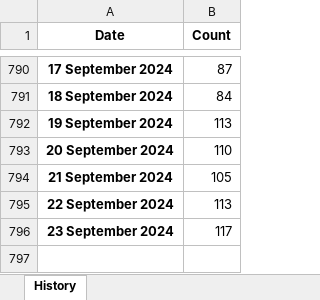
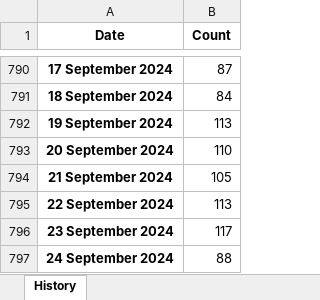
Before and after one commit to esfalsa/puree, an Excel workbook: data/history.xlsx, sheet History, drawn as a sheet; only a part is shown, gaps mark what is left out; values as stored, in another font and other column widths than the file's, no borders; the diff names each change by its address in the sheet, - before the commit and + after, or states it on an @@ line.

```diff
--- a/data/history.xlsx (sheet History)
+++ b/data/history.xlsx (sheet History)
+row 797: 24 September 2024 | 88
```
Also changed, not shown: 3 other files.
